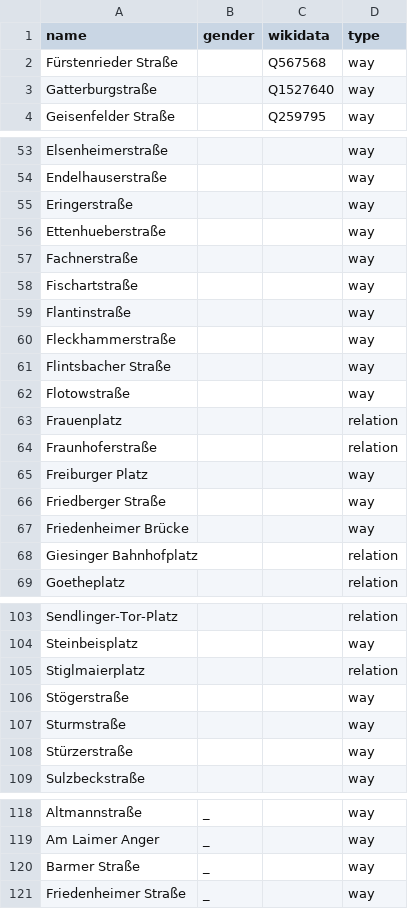
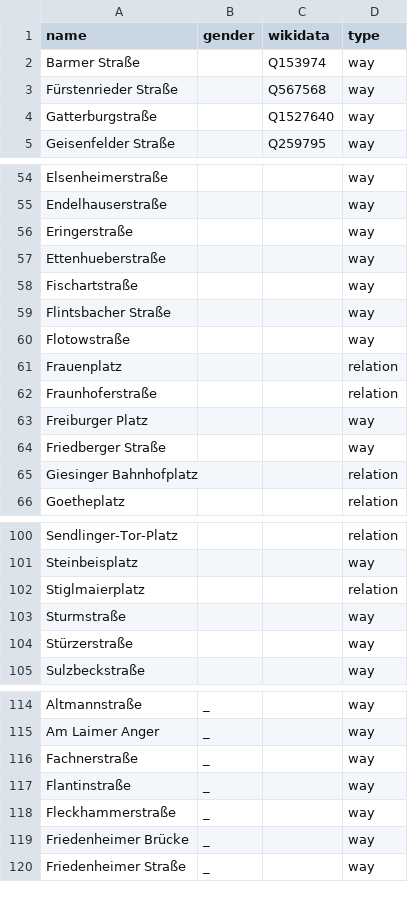
Before and after one commit to EqualStreetNames/equalstreetnames-munich, a CSV file: data/other.csv, drawn as a sheet; only a part is shown, gaps mark what is left out.

```diff
--- a/data/other.csv
+++ b/data/other.csv
@@ -1,2 +1,3 @@
 name,gender,wikidata,type
+"Barmer Straße",,Q153974,way
 "Fürstenrieder Straße",,Q567568,way
@@ -56,6 +57,3 @@ Eringerstraße,,,way
 Ettenhueberstraße,,,way
-Fachnerstraße,,,way
 Fischartstraße,,,way
-Flantinstraße,,,way
-Fleckhammerstraße,,,way
 "Flintsbacher Straße",,,way
@@ -66,3 +64,2 @@ Fraunhoferstraße,,,relation
 "Friedberger Straße",,,way
-"Friedenheimer Brücke",,,way
 "Giesinger Bahnhofplatz",,,relation
@@ -105,3 +102,2 @@ Steinbeisplatz,,,way
 Stiglmaierplatz,,,relation
-Stögerstraße,,,way
 Sturmstraße,,,way
@@ -119,3 +115,6 @@ Altmannstraße,_,,way
 "Am Laimer Anger",_,,way
-"Barmer Straße",_,,way
+Fachnerstraße,_,,way
+Flantinstraße,_,,way
+Fleckhammerstraße,_,,way
+"Friedenheimer Brücke",_,,way
 "Friedenheimer Straße",_,,way
```
Also changed, not shown: data/gender.csv, 4 other files.
